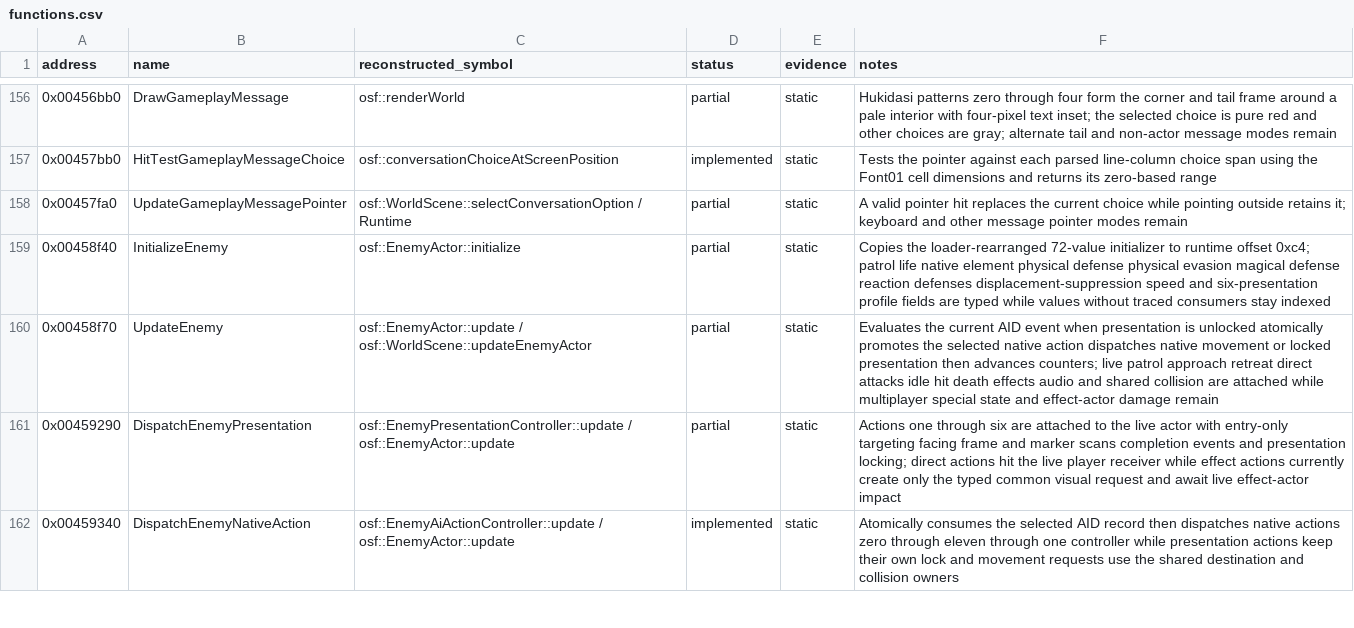
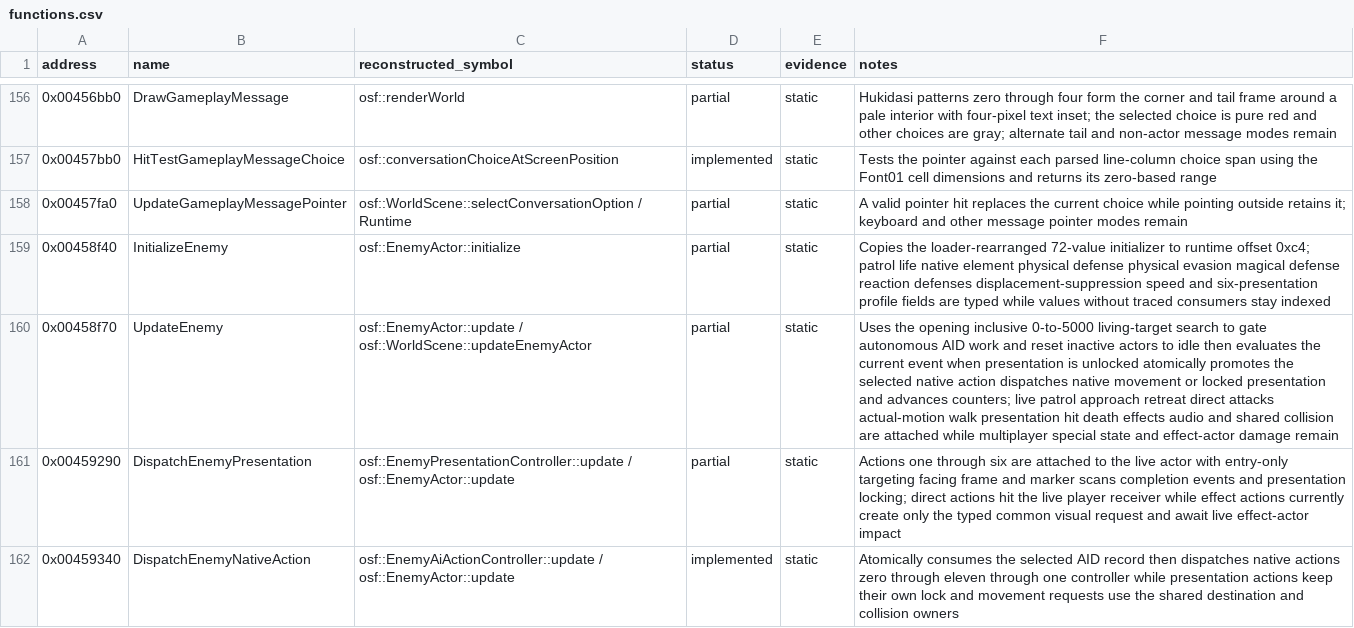
Before and after one commit to RednibCoding/OpenShadowFlare, a CSV file: reverse/shadowflare-exe/functions.csv, drawn as a sheet; only a part is shown, gaps mark what is left out.

Commit message:
Restore retail enemy activation, aggression, and movement cadence

```diff
--- a/reverse/shadowflare-exe/functions.csv
+++ b/reverse/shadowflare-exe/functions.csv
@@ -159,3 +159,3 @@ address,name,reconstructed_symbol,status,evidence,notes
 0x00458f40,InitializeEnemy,osf::EnemyActor::initialize,partial,static,Copies the loader-rearranged 72-value initializer to runtime offset 0xc4; patrol life native element physical defense physical evasion magical defense reaction defenses displacement-suppression speed and six-presentation profile fields are typed while values without traced consumers stay indexed
-0x00458f70,UpdateEnemy,osf::EnemyActor::update / osf::WorldScene::updateEnemyActor,partial,static,Evaluates the current AID event when presentation is unlocked atomically promotes the selected native action dispatches native movement or locked presentation then advances counters; live patrol approach retreat direct attacks idle hit death effects audio and shared collision are attached while multiplayer special state and effect-actor damage remain
+0x00458f70,UpdateEnemy,osf::EnemyActor::update / osf::WorldScene::updateEnemyActor,partial,static,Uses the opening inclusive 0-to-5000 living-target search to gate autonomous AID work and reset inactive actors to idle then evaluates the current event when presentation is unlocked atomically promotes the selected native action dispatches native movement or locked presentation and advances counters; live patrol approach retreat direct attacks actual-motion walk presentation hit death effects audio and shared collision are attached while multiplayer special state and effect-actor damage remain
 0x00459290,DispatchEnemyPresentation,osf::EnemyPresentationController::update / osf::EnemyActor::update,partial,static,Actions one through six are attached to the live actor with entry-only targeting facing frame and marker scans completion events and presentation locking; direct actions hit the live player receiver while effect actions currently create only the typed common visual request and await live effect-actor impact
```
Also changed, not shown: 9 other files.
